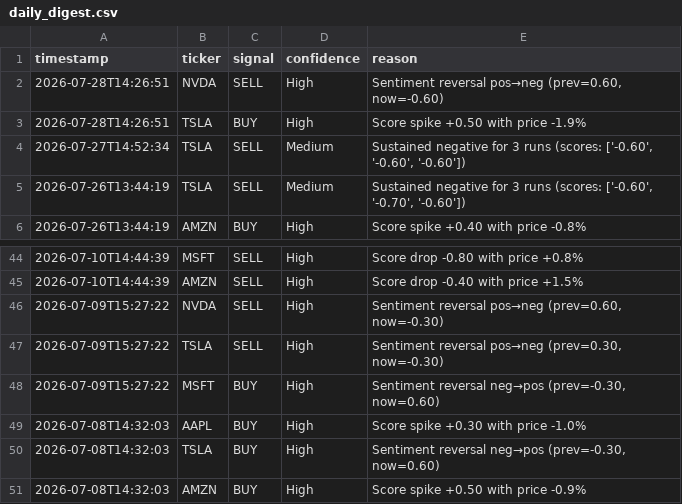
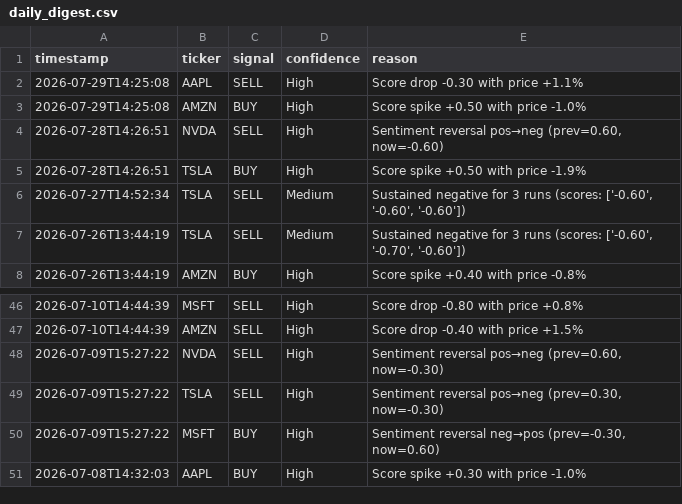
Before and after one commit to williamabrams88-hub/finance---investment-orchestrator, a CSV file: stock-sentiment/reports/daily_digest.csv, drawn as a sheet; only a part is shown, gaps mark what is left out.

```diff
--- a/stock-sentiment/reports/daily_digest.csv
+++ b/stock-sentiment/reports/daily_digest.csv
@@ -1,2 +1,4 @@
 timestamp,ticker,signal,confidence,reason
+2026-07-29T14:25:08,AAPL,SELL,High,Score drop -0.30 with price +1.1%
+2026-07-29T14:25:08,AMZN,BUY,High,Score spike +0.50 with price -1.0%
 2026-07-28T14:26:51,NVDA,SELL,High,"Sentiment reversal pos→neg (prev=0.60, now=-0.60)"
@@ -49,3 +51 @@ timestamp,ticker,signal,confidence,reason
 2026-07-08T14:32:03,AAPL,BUY,High,Score spike +0.30 with price -1.0%
-2026-07-08T14:32:03,TSLA,BUY,High,"Sentiment reversal neg→pos (prev=-0.30, now=0.60)"
-2026-07-08T14:32:03,AMZN,BUY,High,Score spike +0.50 with price -0.9%
```
Also changed, not shown: stock-sentiment/reports/paper_pnl.csv, stock-sentiment/reports/scores.csv, 1 other file.
